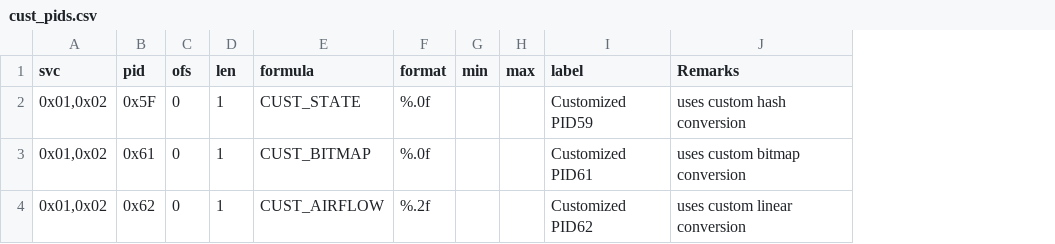
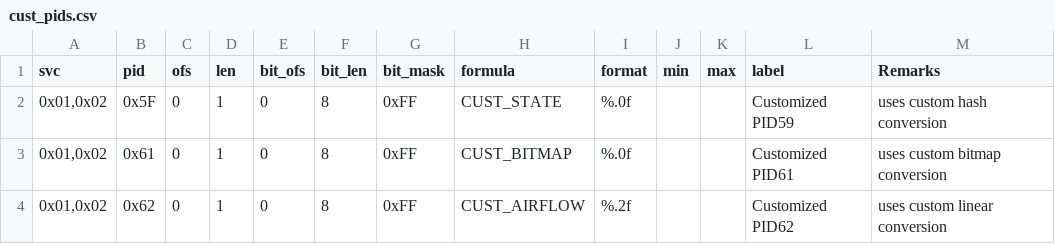
Before and after one commit to fr3ts0n/AndrOBD, a CSV file: customisation/templates/cust_pids.csv, drawn as a sheet; the diff names each change by its address in the sheet, - before the commit and + after, or states it on an @@ line.

Commit message:
update customisation template >= V1.3.3 * added bit fields bit_ofs, bit_len, bit_mask

```diff
--- a/customisation/templates/cust_pids.csv
+++ b/customisation/templates/cust_pids.csv
+column E (bit_ofs), rows 2-4: all 0
+column F (bit_len), rows 2-4: all 8
+column G (bit_mask), rows 2-4: all 0xFF
```
